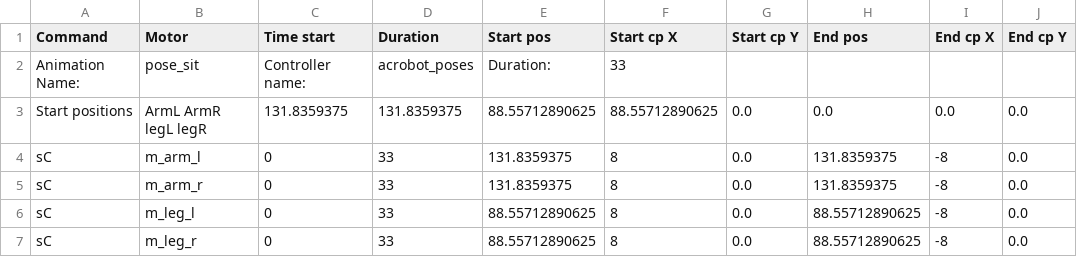
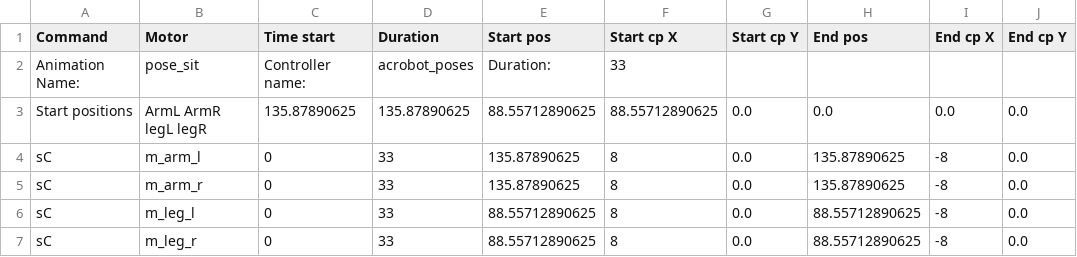
Before and after one commit to hapiel/Acrobot, a CSV file: choreography/moves/pose_sit.csv, drawn as a sheet.

```diff
--- a/choreography/moves/pose_sit.csv
+++ b/choreography/moves/pose_sit.csv
@@ -2,5 +2,5 @@ Command,Motor,Time start,Duration,Start pos,Start cp X,Start cp Y,End pos,End cp
 Animation Name:,pose_sit,Controller name:,acrobot_poses,Duration:,33
-Start positions,ArmL ArmR legL legR,131.8359375,131.8359375,88.55712890625,88.55712890625,0.0,0.0,0.0,0.0
-sC,m_arm_l,0,33,131.8359375,8,0.0,131.8359375,-8,0.0
-sC,m_arm_r,0,33,131.8359375,8,0.0,131.8359375,-8,0.0
+Start positions,ArmL ArmR legL legR,135.87890625,135.87890625,88.55712890625,88.55712890625,0.0,0.0,0.0,0.0
+sC,m_arm_l,0,33,135.87890625,8,0.0,135.87890625,-8,0.0
+sC,m_arm_r,0,33,135.87890625,8,0.0,135.87890625,-8,0.0
 sC,m_leg_l,0,33,88.55712890625,8,0.0,88.55712890625,-8,0.0
```
Also changed, not shown: choreography/moves/pose_seven.csv, 21 other files.
